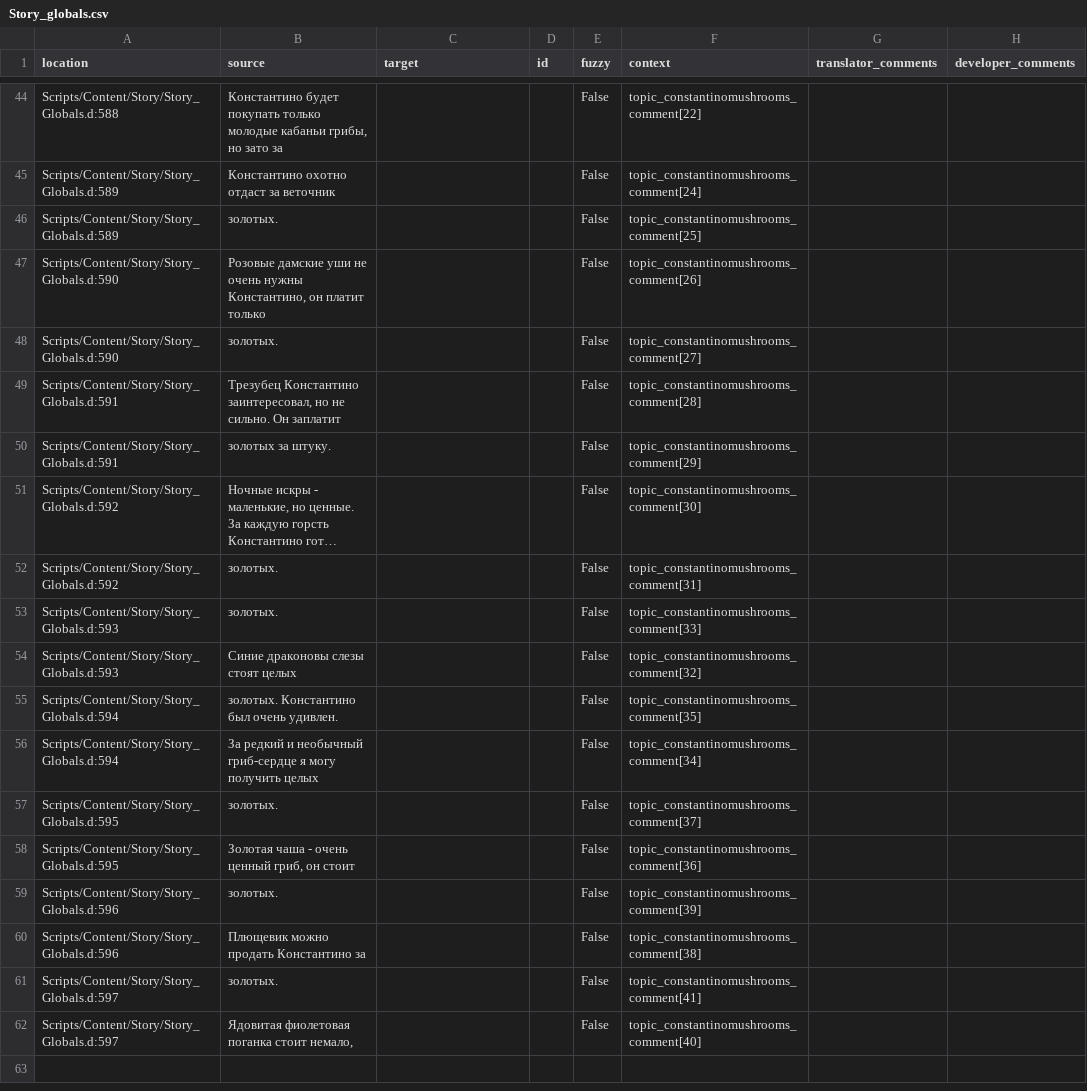
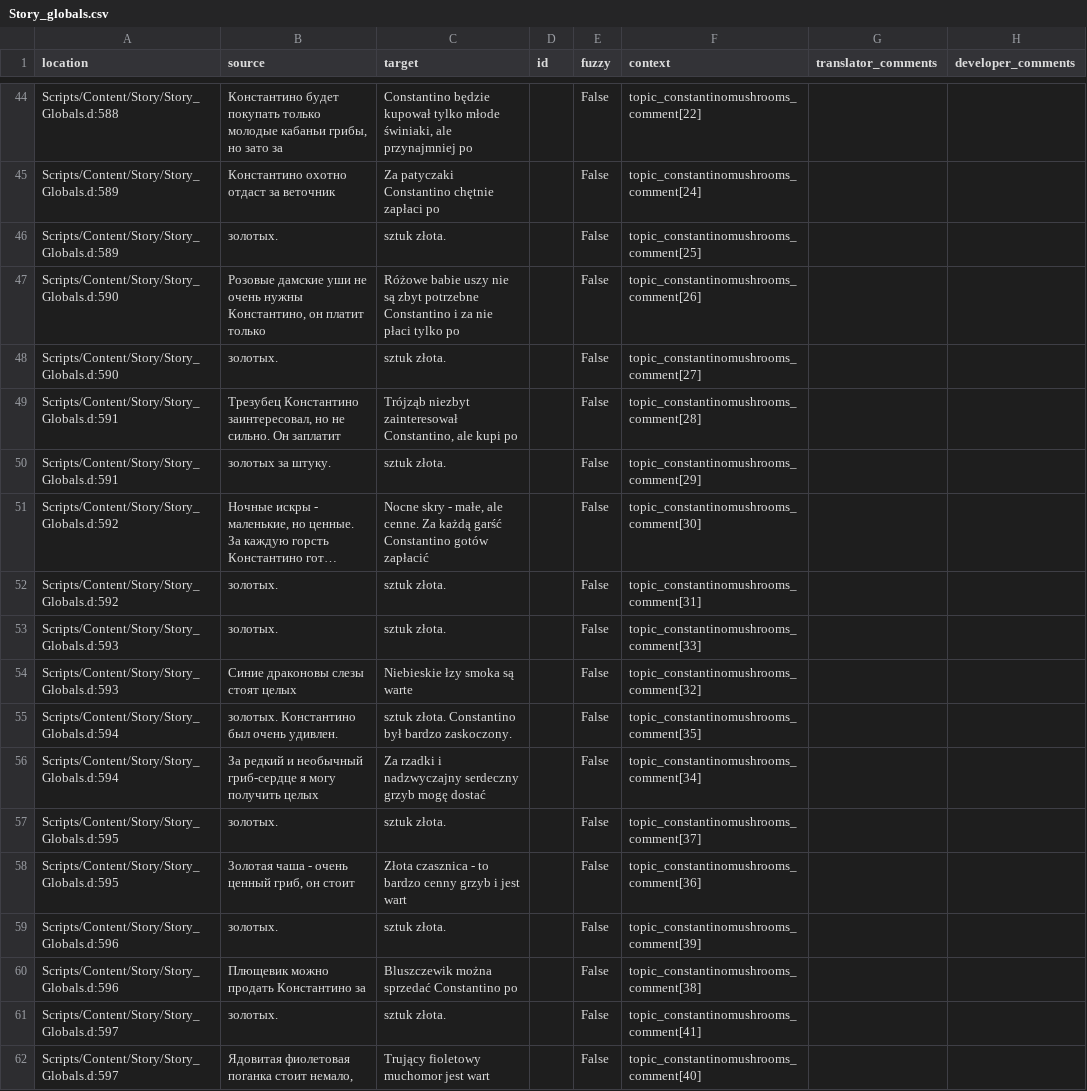
Before and after one commit to auronen/Mushroomers-Gothic-II-NoR-Mod-, a CSV file: .translations/pl/Story_globals.csv, drawn as a sheet; only a part is shown, gaps mark what is left out; long unchanged cells end in …; the diff covers the shown part only; the diff names each change by its address in the sheet, - before the commit and + after, or states it on an @@ line.

```diff
--- a/.translations/pl/Story_globals.csv
+++ b/.translations/pl/Story_globals.csv
-C44 (target): (empty)
+C44 (target): Constantino będzie kupował tylko młode świniaki, ale przynajmniej po
-C45 (target): (empty)
+C45 (target): Za patyczaki Constantino chętnie zapłaci po
-C46 (target): (empty)
+C46 (target): sztuk złota.
-C47 (target): (empty)
+C47 (target): Różowe babie uszy nie są zbyt potrzebne Constantino i za nie płaci tylko po
-C48 (target): (empty)
+C48 (target): sztuk złota.
-C49 (target): (empty)
+C49 (target): Trójząb niezbyt zainteresował Constantino, ale kupi po
-C50 (target): (empty)
+C50 (target): sztuk złota.
-C51 (target): (empty)
+C51 (target): Nocne skry - małe, ale cenne. Za każdą garść Constantino gotów zapłacić
-C52:C53 (target): (empty)
+C52:C53 (target): sztuk złota.
-C54 (target): (empty)
+C54 (target): Niebieskie łzy smoka są warte
-C55 (target): (empty)
+C55 (target): sztuk złota. Constantino był bardzo zaskoczony.
-C56 (target): (empty)
+C56 (target): Za rzadki i nadzwyczajny serdeczny grzyb mogę dostać
-C57 (target): (empty)
+C57 (target): sztuk złota.
-C58 (target): (empty)
+C58 (target): Złota czasznica - to bardzo cenny grzyb i jest wart
-C59 (target): (empty)
+C59 (target): sztuk złota.
-C60 (target): (empty)
+C60 (target): Bluszczewik można sprzedać Constantino po
-C61 (target): (empty)
+C61 (target): sztuk złota.
-C62 (target): (empty)
+C62 (target): Trujący fioletowy muchomor jest wart
```
Also changed, not shown: 24 edited cells elsewhere in this file, .translations/pl/Dia_City.csv, .translations/pl/Dia_Harbour.csv, 14 other files.
